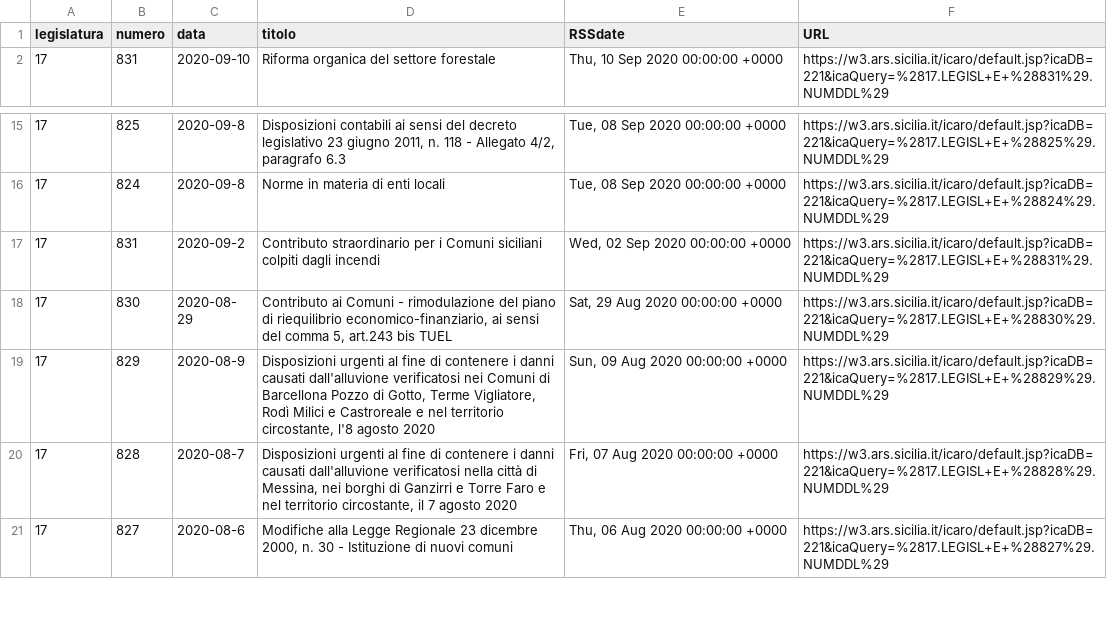
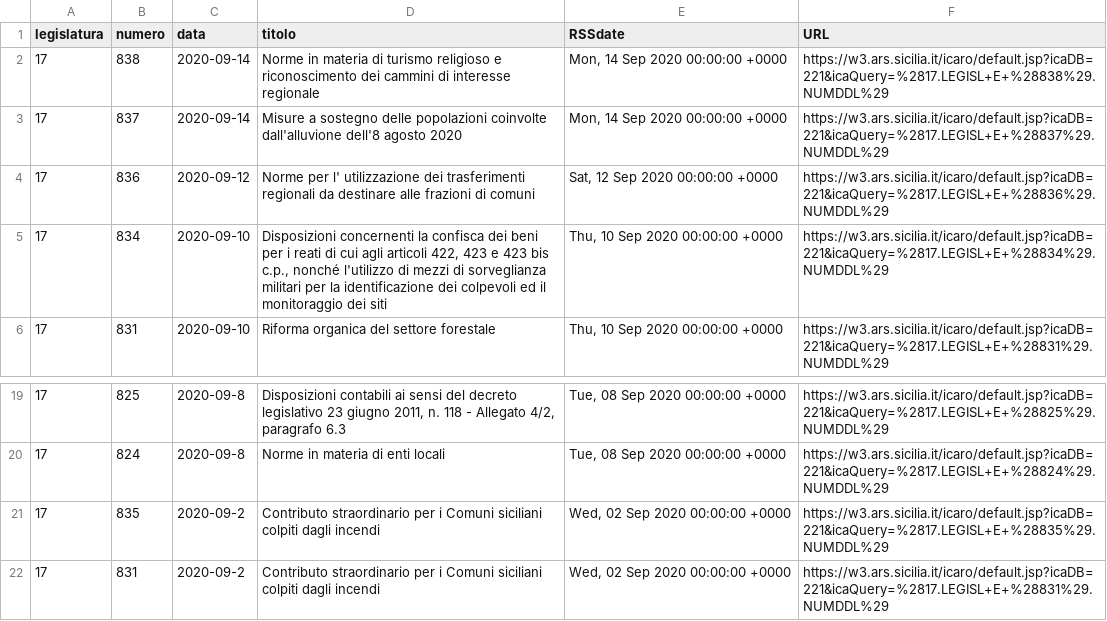
Before and after one commit to opendatasicilia/RSSdisegniLeggeAssembleaRegionaleSiciliana, a CSV file: docs/disegniLegge_storico.csv, drawn as a sheet; only a part is shown, gaps mark what is left out; the shorter side is filled out with more unchanged rows.

```diff
--- a/docs/disegniLegge_storico.csv
+++ b/docs/disegniLegge_storico.csv
@@ -1,2 +1,6 @@
 legislatura,numero,data,titolo,RSSdate,URL
+17,838,2020-09-14,Norme in materia di turismo religioso e riconoscimento dei cammini di interesse regionale,"Mon, 14 Sep 2020 00:00:00 +0000",https://w3.ars.sicilia.it/icaro/default.jsp?icaDB=221&icaQuery=%2817.LEGISL+E+%28838%29.NUMDDL%29
+17,837,2020-09-14,Misure a sostegno delle popolazioni coinvolte dall'alluvione dell'8 agosto 2020,"Mon, 14 Sep 2020 00:00:00 +0000",https://w3.ars.sicilia.it/icaro/default.jsp?icaDB=221&icaQuery=%2817.LEGISL+E+%28837%29.NUMDDL%29
+17,836,2020-09-12,Norme per l' utilizzazione dei trasferimenti regionali da destinare alle frazioni di comuni,"Sat, 12 Sep 2020 00:00:00 +0000",https://w3.ars.sicilia.it/icaro/default.jsp?icaDB=221&icaQuery=%2817.LEGISL+E+%28836%29.NUMDDL%29
+17,834,2020-09-10,"Disposizioni concernenti la confisca dei beni per i reati di cui agli articoli 422, 423 e 423 bis c.p., nonché l'utilizzo di mezzi di sorveglianza militari per la identificazione dei colpevoli ed il monitoraggio dei siti","Thu, 10 Sep 2020 00:00:00 +0000",https://w3.ars.sicilia.it/icaro/default.jsp?icaDB=221&icaQuery=%2817.LEGISL+E+%28834%29.NUMDDL%29
 17,831,2020-09-10,Riforma organica del settore forestale,"Thu, 10 Sep 2020 00:00:00 +0000",https://w3.ars.sicilia.it/icaro/default.jsp?icaDB=221&icaQuery=%2817.LEGISL+E+%28831%29.NUMDDL%29
@@ -16,2 +20,3 @@ legislatura,numero,data,titolo,RSSdate,URL
 17,824,2020-09-8,Norme in materia di enti locali,"Tue, 08 Sep 2020 00:00:00 +0000",https://w3.ars.sicilia.it/icaro/default.jsp?icaDB=221&icaQuery=%2817.LEGISL+E+%28824%29.NUMDDL%29
+17,835,2020-09-2,Contributo straordinario per i Comuni siciliani colpiti dagli incendi,"Wed, 02 Sep 2020 00:00:00 +0000",https://w3.ars.sicilia.it/icaro/default.jsp?icaDB=221&icaQuery=%2817.LEGISL+E+%28835%29.NUMDDL%29
 17,831,2020-09-2,Contributo straordinario per i Comuni siciliani colpiti dagli incendi,"Wed, 02 Sep 2020 00:00:00 +0000",https://w3.ars.sicilia.it/icaro/default.jsp?icaDB=221&icaQuery=%2817.LEGISL+E+%28831%29.NUMDDL%29
```
Also changed, not shown: docs/disegniLegge_latest.csv, 1 other file.
